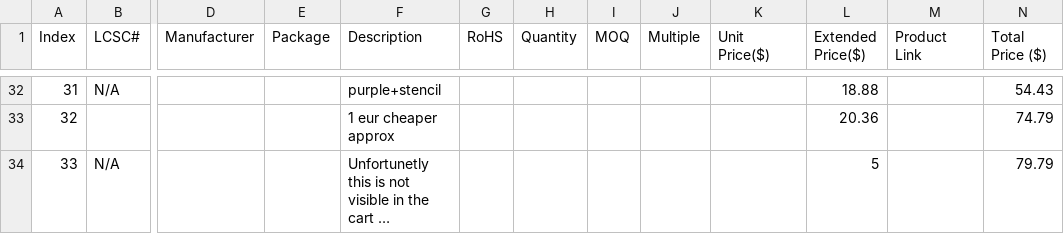
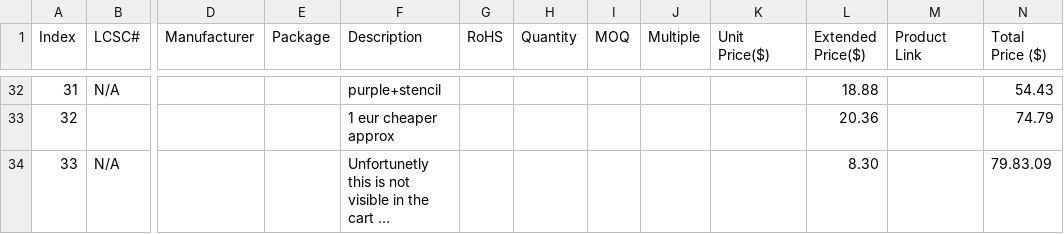
Before and after one commit to BoarderGamez/Meshing-the-lora, a CSV file: BOM.csv, drawn as a sheet; only a part is shown, gaps mark what is left out; long unchanged cells end in …; the diff names each change by its address in the sheet, - before the commit and + after, or states it on an @@ line.

Commit message:
Update BOM.csv

```diff
--- a/BOM.csv
+++ b/BOM.csv
-L34 (Extended Price($)): 5
+L34 (Extended Price($)): 8.30
-N34 (Total Price ($)): 79.79
+N34 (Total Price ($)): 79.83.09
```
